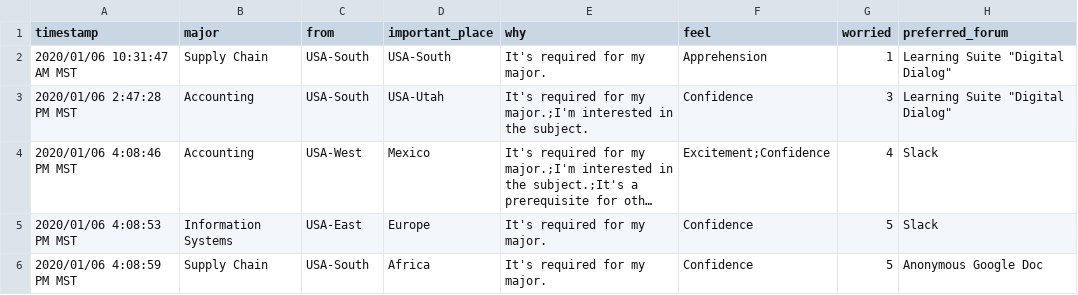
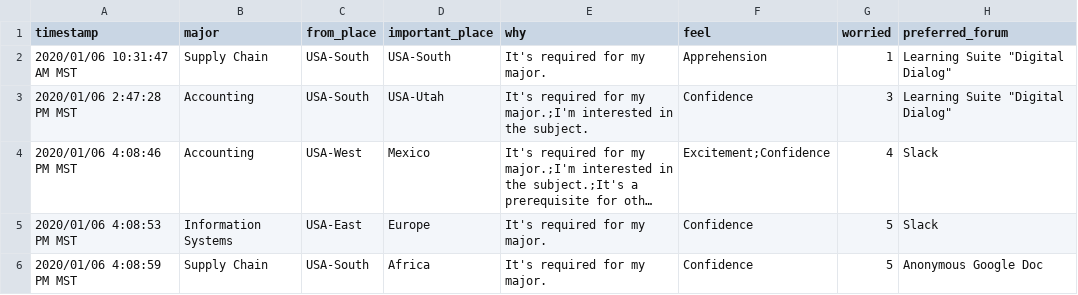
Before and after one commit to bredd/brandtredd.github.io, a CSV file: files/IS201/Getting-to-Know-You.csv, drawn as a sheet; only a part is shown; long unchanged cells end in ….

Commit message:
Update Getting-to-Know-You.csv

```diff
--- a/files/IS201/Getting-to-Know-You.csv
+++ b/files/IS201/Getting-to-Know-You.csv
@@ -1,2 +1,2 @@
-"timestamp","major","from","important_place","why","feel","worried","preferred_forum"
+"timestamp","major","from_place","important_place","why","feel","worried","preferred_forum"
 "2020/01/06 10:31:47 AM MST","Supply Chain","USA-South","USA-South","It's required for my major.","Apprehension","1","Learning Suite ""Digital Dialog"""
```
